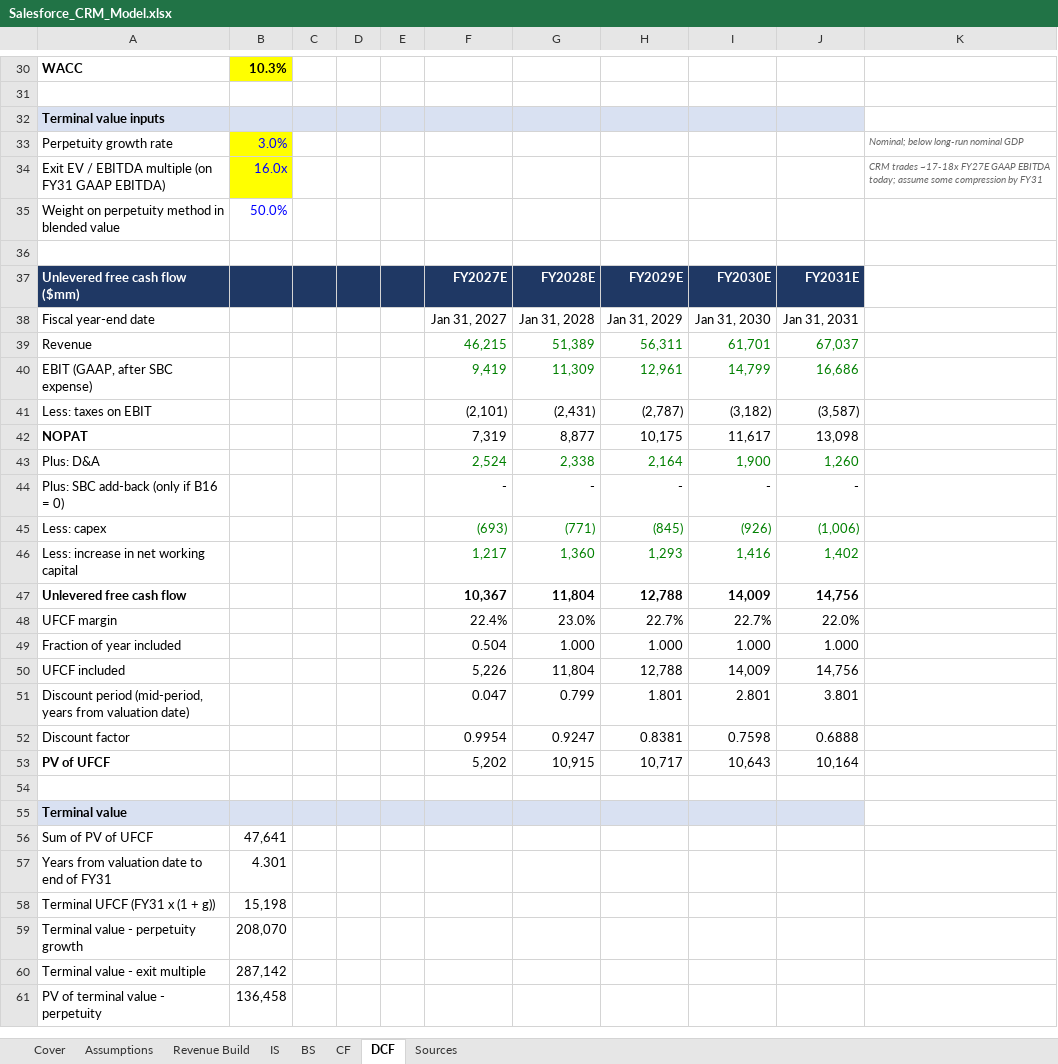
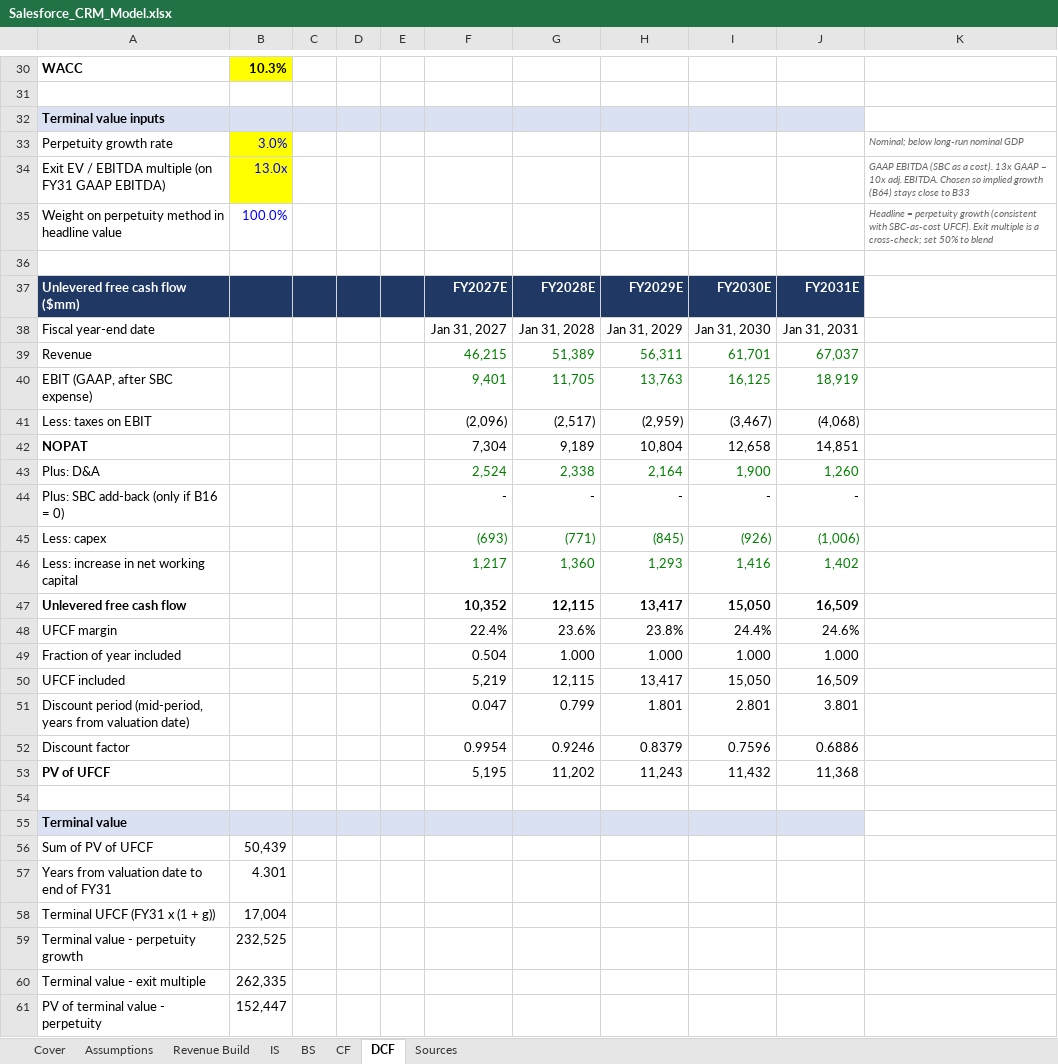
Before and after one commit to pooja003-cloud/salesforce-valuation, an Excel workbook: model/Salesforce_CRM_Model.xlsx, sheet DCF, drawn as a sheet; only a part is shown, gaps mark what is left out; values as stored, in another font and other column widths than the file's, no borders; removed rows and columns are numbered as before the commit, all else as after; the diff covers the shown part only; the diff names each change by its address in the sheet, - before the commit and + after, or states it on an @@ line.

```diff
--- a/model/Salesforce_CRM_Model.xlsx (sheet DCF)
+++ b/model/Salesforce_CRM_Model.xlsx (sheet DCF)
-B34: 16.0x
+B34: 13.0x
-K34: CRM trades ~17-18x FY27E GAAP EBITDA today; assume some compression by FY31
+K34: GAAP EBITDA (SBC as a cost). 13x GAAP ~ 10x adj. EBITDA. Chosen so implied growth (B64) stays close to B33
-row 35: Weight on perpetuity method in blended value | 50.0%
+row 35: Weight on perpetuity method in headline value | 100.0% |  |  |  |  |  |  |  |  | Headline = perpetuity growth (consistent with SBC-as-cost UFCF). Exit multiple is a cross-check; set 50% to blend
-row 40: EBIT (GAAP, after SBC expense) |  |  |  |  | 9,419 | 11,309 | 12,961 | 14,799 | 16,686
-row 41: Less: taxes on EBIT |  |  |  |  | (2,101) | (2,431) | (2,787) | (3,182) | (3,587)
-row 42: NOPAT |  |  |  |  | 7,319 | 8,877 | 10,175 | 11,617 | 13,098
+row 40: EBIT (GAAP, after SBC expense) |  |  |  |  | 9,401 | 11,705 | 13,763 | 16,125 | 18,919
+row 41: Less: taxes on EBIT |  |  |  |  | (2,096) | (2,517) | (2,959) | (3,467) | (4,068)
+row 42: NOPAT |  |  |  |  | 7,304 | 9,189 | 10,804 | 12,658 | 14,851
-row 47: Unlevered free cash flow |  |  |  |  | 10,367 | 11,804 | 12,788 | 14,009 | 14,756
+row 47: Unlevered free cash flow |  |  |  |  | 10,352 | 12,115 | 13,417 | 15,050 | 16,509
-G48: 23.0%
+G48: 23.6%
-H48: 22.7%
+H48: 23.8%
-I48: 22.7%
+I48: 24.4%
-J48: 22.0%
+J48: 24.6%
-row 50: UFCF included |  |  |  |  | 5,226 | 11,804 | 12,788 | 14,009 | 14,756
+row 50: UFCF included |  |  |  |  | 5,219 | 12,115 | 13,417 | 15,050 | 16,509
-G52: 0.9247
+G52: 0.9246
-H52: 0.8381
+H52: 0.8379
-I52: 0.7598
+I52: 0.7596
-J52: 0.6888
+J52: 0.6886
-row 53: PV of UFCF |  |  |  |  | 5,202 | 10,915 | 10,717 | 10,643 | 10,164
+row 53: PV of UFCF |  |  |  |  | 5,195 | 11,202 | 11,243 | 11,432 | 11,368
-B56: 47,641
+B56: 50,439
-B58: 15,198
+B58: 17,004
-B59: 208,070
+B59: 232,525
-B60: 287,142
+B60: 262,335
-B61: 136,458
+B61: 152,447
```
Also changed, not shown: 14 added rows, 14 removed rows and 14 edited cells elsewhere in this sheet, sheet Assumptions, sheet IS, sheet Cover, sheet CF, sheet BS, sheet Sources, 3 other files.
